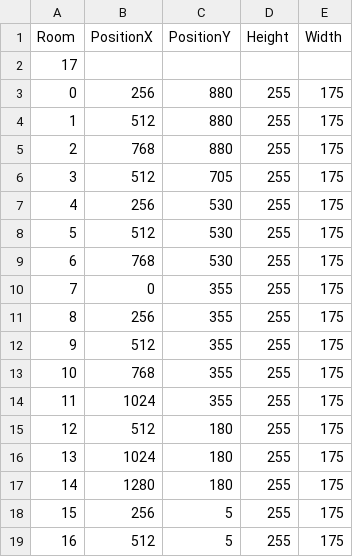
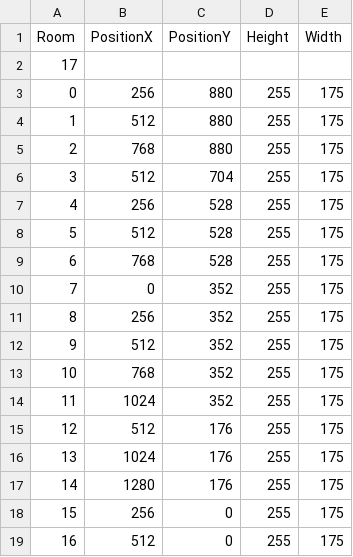
Before and after one commit to ReoGrande/CSE3902, a CSV file: sprint0/Content/maps/Level1ZeldaBounds.csv, drawn as a sheet.

Commit message:
automated rooms in levels

```diff
--- a/sprint0/Content/maps/Level1ZeldaBounds.csv
+++ b/sprint0/Content/maps/Level1ZeldaBounds.csv
@@ -5,15 +5,15 @@ Room,PositionX,PositionY,Height,Width
 2,768,880,255,175
-3,512,705,255,175
-4,256,530,255,175
-5,512,530,255,175
-6,768,530,255,175
-7,0,355,255,175
-8,256,355,255,175
-9,512,355,255,175
-10,768,355,255,175
-11,1024,355,255,175
-12,512,180,255,175
-13,1024,180,255,175
-14,1280,180,255,175
-15,256,5,255,175
-16,512,5,255,175
+3,512,704,255,175
+4,256,528,255,175
+5,512,528,255,175
+6,768,528,255,175
+7,0,352,255,175
+8,256,352,255,175
+9,512,352,255,175
+10,768,352,255,175
+11,1024,352,255,175
+12,512,176,255,175
+13,1024,176,255,175
+14,1280,176,255,175
+15,256,0,255,175
+16,512,0,255,175
```
Also changed, not shown: 4 other files.
